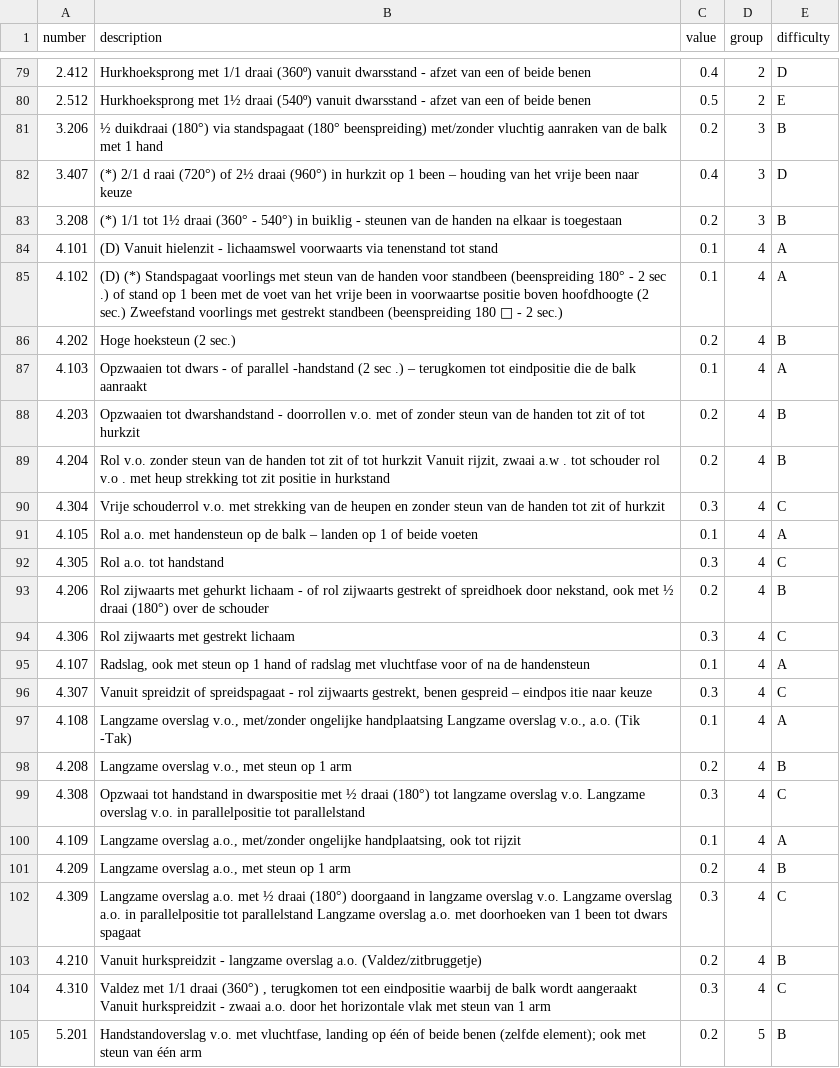
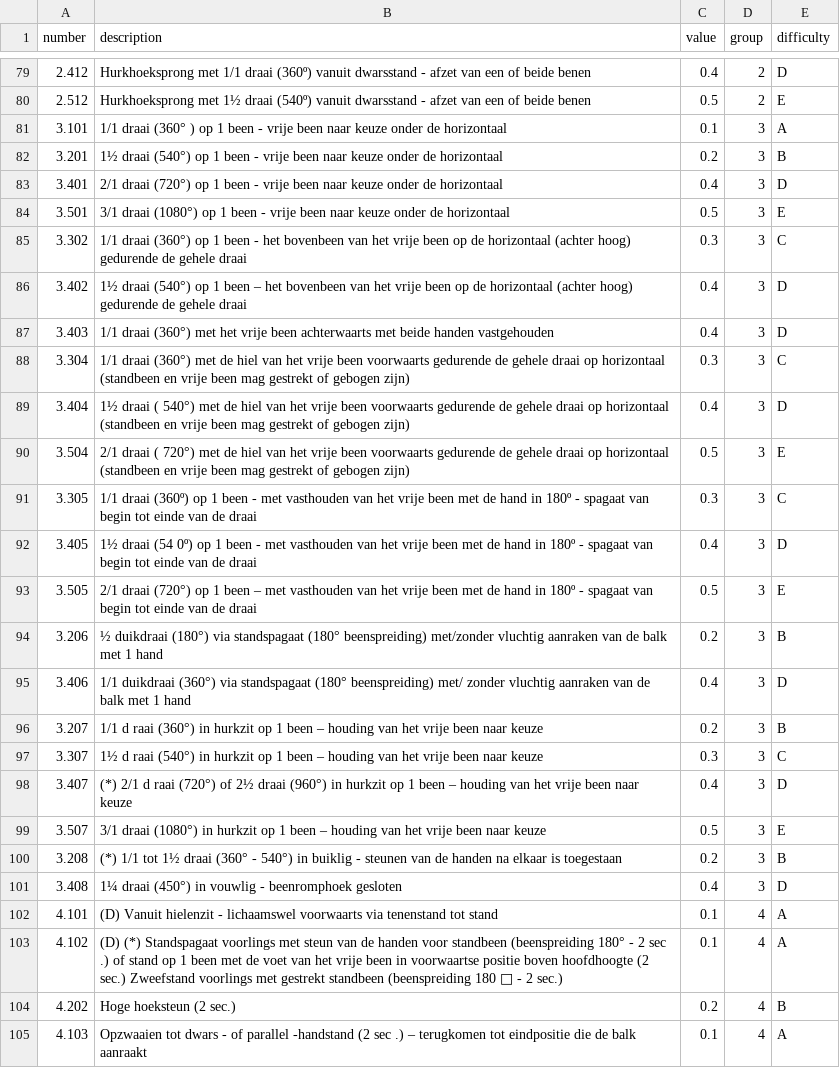
Before and after one commit to Loesvandenbiggelaar/gymnastics_routine_builder, a TSV file: data/beam.tsv, drawn as a sheet; only a part is shown, gaps mark what is left out; the shorter side is filled out with more unchanged rows; the diff names each change by its address in the sheet, - before the commit and + after, or states it on an @@ line.

```diff
--- a/data/beam.tsv
+++ b/data/beam.tsv
+row 81: 3.101 | 1/1 draai (360° ) op 1 been - vrije been naar keuze onder de horizontaal | 0.1 | 3 | A
+row 82: 3.201 | 1½ draai (540°) op 1 been - vrije been naar keuze onder de horizontaal | 0.2 | 3 | B
+row 83: 3.401 | 2/1 draai (720°) op 1 been - vrije been naar keuze onder de horizontaal | 0.4 | 3 | D
+row 84: 3.501 | 3/1 draai (1080°) op 1 been - vrije been naar keuze onder de horizontaal | 0.5 | 3 | E
+row 85: 3.302 | 1/1 draai (360°) op 1 been - het bovenbeen van het vrije been op de horizontaal (achter hoog) gedurende de gehele draai | 0.3 | 3 | C
+row 86: 3.402 | 1½ draai (540°) op 1 been – het bovenbeen van het vrije been op de horizontaal (achter hoog) gedurende de gehele draai | 0.4 | 3 | D
+row 87: 3.403 | 1/1 draai (360°) met het vrije been achterwaarts met beide handen vastgehouden | 0.4 | 3 | D
+row 88: 3.304 | 1/1 draai (360°) met de hiel van het vrije been voorwaarts gedurende de gehele draai op horizontaal (standbeen en vrije been mag gestrekt of gebogen zijn) | 0.3 | 3 | C
+row 89: 3.404 | 1½ draai ( 540°) met de hiel van het vrije been voorwaarts gedurende de gehele draai op horizontaal (standbeen en vrije been mag gestrekt of gebogen zijn) | 0.4 | 3 | D
+row 90: 3.504 | 2/1 draai ( 720°) met de hiel van het vrije been voorwaarts gedurende de gehele draai op horizontaal (standbeen en vrije been mag gestrekt of gebogen zijn) | 0.5 | 3 | E
+row 91: 3.305 | 1/1 draai (360º) op 1 been - met vasthouden van het vrije been met de hand in 180º - spagaat van begin tot einde van de draai | 0.3 | 3 | C
+row 92: 3.405 | 1½ draai (54 0º) op 1 been - met vasthouden van het vrije been met de hand in 180º - spagaat van begin tot einde van de draai | 0.4 | 3 | D
+row 93: 3.505 | 2/1 draai (720°) op 1 been – met vasthouden van het vrije been met de hand in 180º - spagaat van begin tot einde van de draai | 0.5 | 3 | E
+row 95: 3.406 | 1/1 duikdraai (360°) via standspagaat (180° beenspreiding) met/ zonder vluchtig aanraken van de balk met 1 hand | 0.4 | 3 | D
+row 96: 3.207 | 1/1 d raai (360°) in hurkzit op 1 been – houding van het vrije been naar keuze | 0.2 | 3 | B
+row 97: 3.307 | 1½ d raai (540°) in hurkzit op 1 been – houding van het vrije been naar keuze | 0.3 | 3 | C
+row 99: 3.507 | 3/1 draai (1080°) in hurkzit op 1 been – houding van het vrije been naar keuze | 0.5 | 3 | E
+row 101: 3.408 | 1¼ draai (450°) in vouwlig - beenromphoek gesloten | 0.4 | 3 | D
```
Also changed, not shown: data/floor.tsv, 2 other files.
